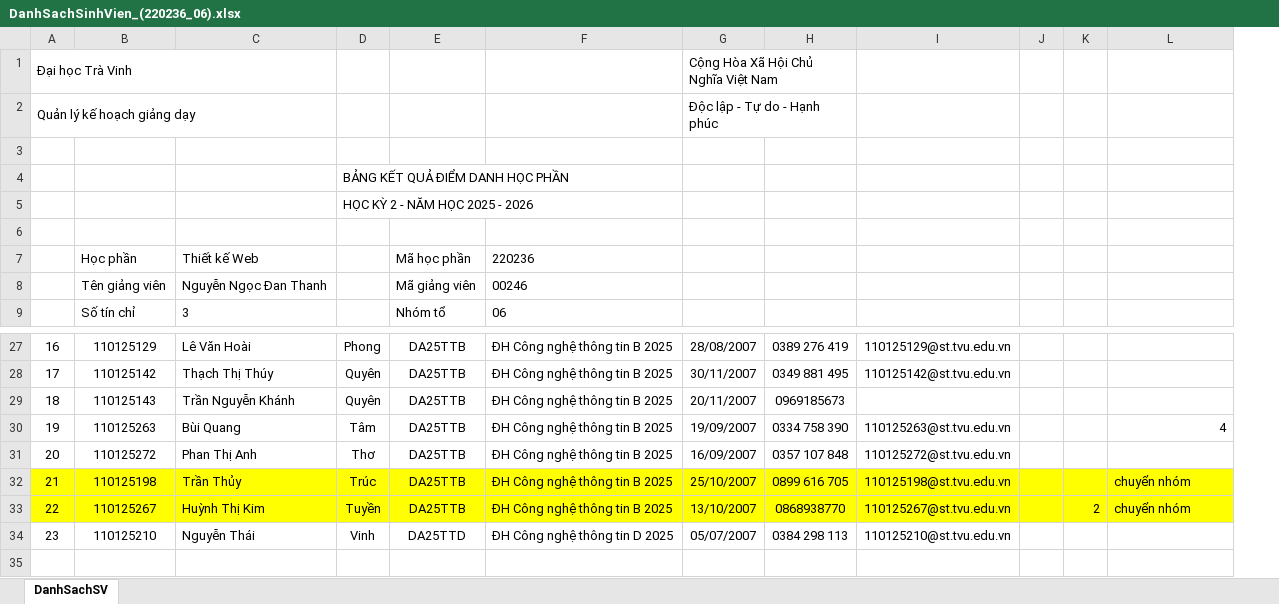
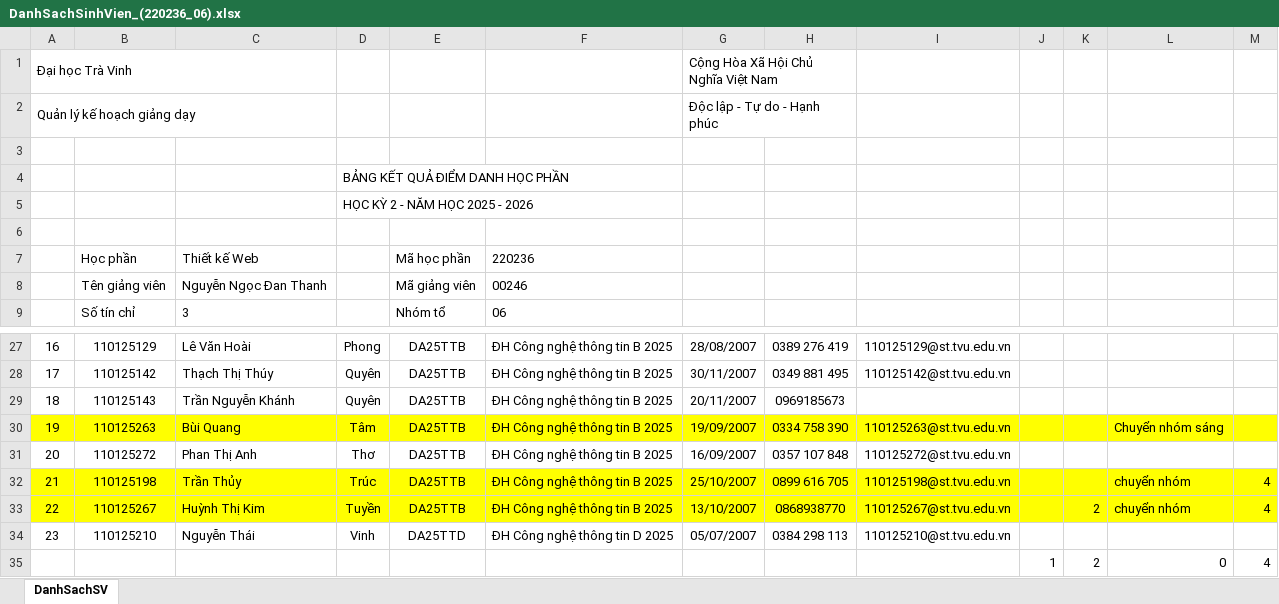
Before and after one commit to TKW-22526/my-project-da25ttb-to-2, an Excel workbook: DanhSachSinhVien_(220236_06).xlsx, sheet DanhSachSV, drawn as a sheet; only a part is shown, gaps mark what is left out; values as stored, in another font and other column widths than the file's, no borders; the diff names each change by its address in the sheet, - before the commit and + after, or states it on an @@ line.

```diff
--- a/DanhSachSinhVien_(220236_06).xlsx (sheet DanhSachSV)
+++ b/DanhSachSinhVien_(220236_06).xlsx (sheet DanhSachSV)
+column M, rows 32-33: 4 | 4
-A30:L30 fill: none
+A30:L30 fill: #FFFF00
-L30: 4
+L30: Chuyển nhóm sáng
+row 35:  |  |  |  |  |  |  |  |  | 1 | 2 | 0 | 4
```
Also changed, not shown: 5 other files.
